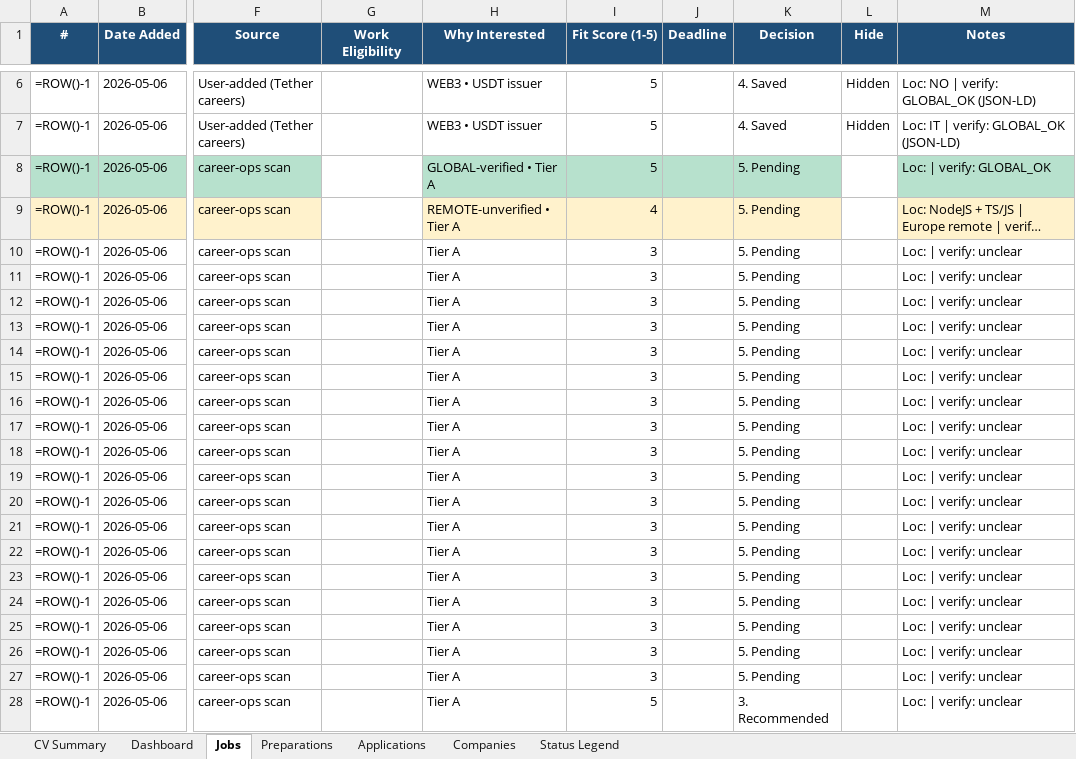
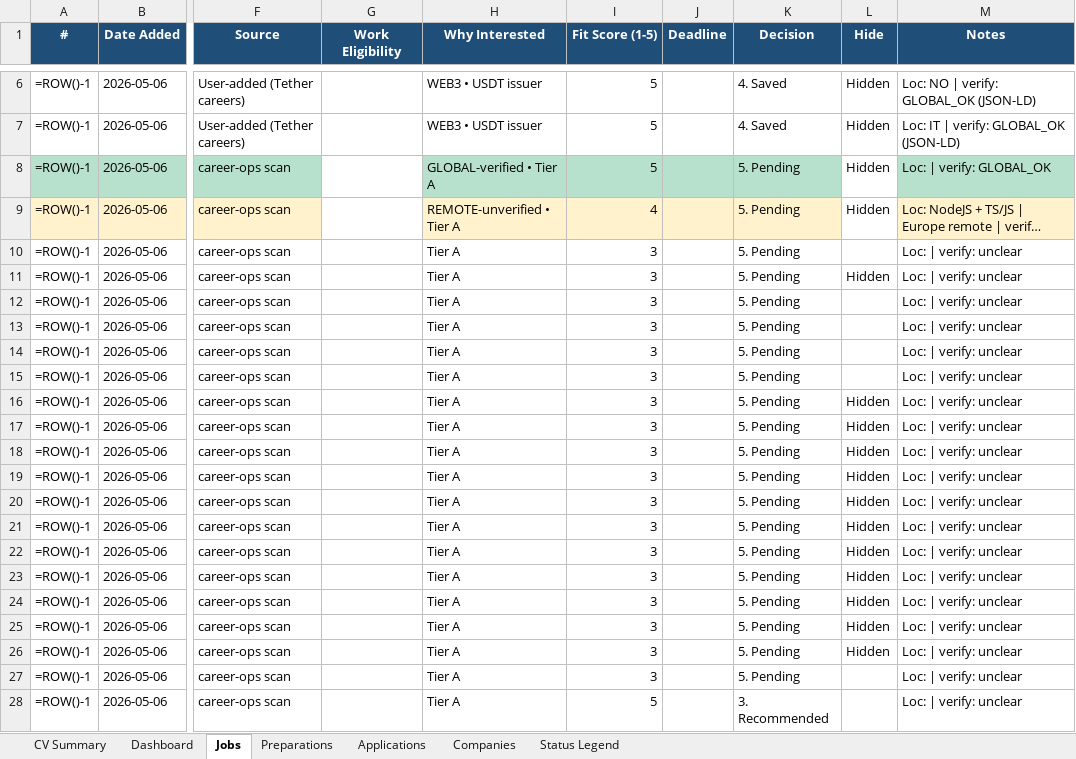
Before and after one commit to aliyanamu/career-ops, an Excel workbook: Job_Hunting_Progress.xlsx, sheet Jobs, drawn as a sheet; only a part is shown, gaps mark what is left out; long unchanged cells end in …; values as stored, in another font and other column widths than the file's, no borders; formulas without a stored value are shown as written; conditional formats not drawn; the diff covers the shown part only; the diff names each change by its address in the sheet, - before the commit and + after, or states it on an @@ line.

```diff
--- a/Job_Hunting_Progress.xlsx (sheet Jobs)
+++ b/Job_Hunting_Progress.xlsx (sheet Jobs)
-L8:L9 (Hide): (empty)
+L8:L9 (Hide): Hidden
-L11 (Hide): (empty)
+L11 (Hide): Hidden
-L16:L26 (Hide): (empty)
+L16:L26 (Hide): Hidden
```
Also changed, not shown: 14 added rows and 25 edited cells elsewhere in this sheet, 1 other file.
